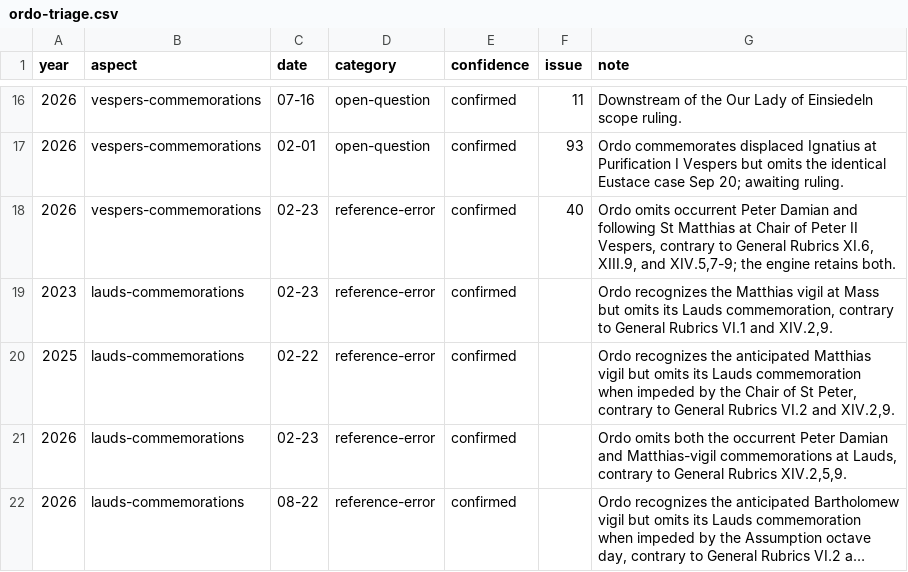
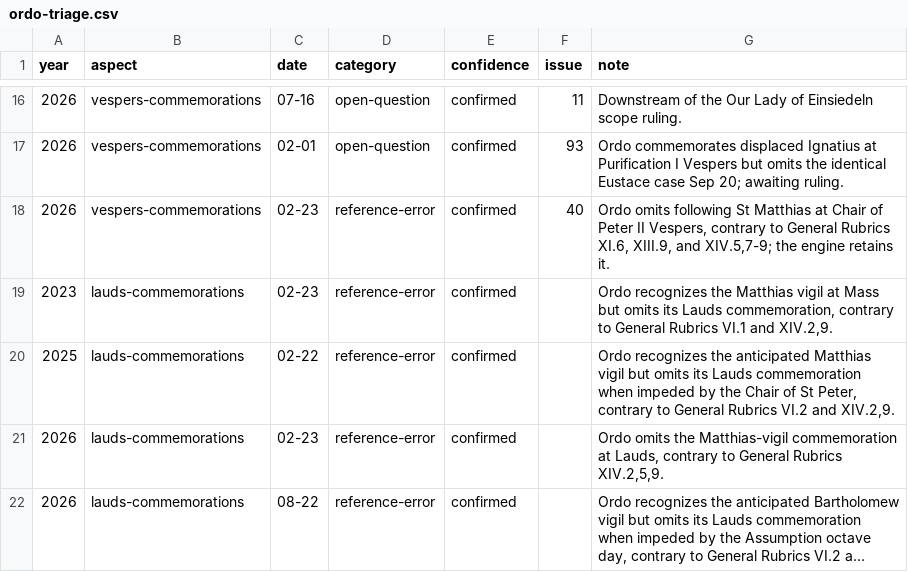
Before and after one commit to orthodoxwest/office, a CSV file: data/review/ordo-triage.csv, drawn as a sheet; only a part is shown, gaps mark what is left out; long unchanged cells end in …; the diff names each change by its address in the sheet, - before the commit and + after, or states it on an @@ line.

Commit message:
Drop St Peter Damian from the AWRV calendar (#244)
Bishop John requires the feast dropped, and the 2025 and 2026 ordos
no longer keep it. Remove the sanctoral entry, its unused proper
scaffold, and the audit-ok exemption so it cannot own or be
commemorated at any hour.

Calendar tests that used him as a Double-doctor fixture now use a
generic feast. The 2026 Feb 23 Matthias-vigil ordo discrepancy is
still tracked on its own.

```diff
--- a/data/review/ordo-triage.csv
+++ b/data/review/ordo-triage.csv
-G18 (note): Ordo omits occurrent Peter Damian and following St Matthias at Chair of Peter II Vespers, contrary to General Rubrics XI.6, XIII.9, and XIV.5,7-9; the engine retains both.
+G18 (note): Ordo omits following St Matthias at Chair of Peter II Vespers, contrary to General Rubrics XI.6, XIII.9, and XIV.5,7-9; the engine retains it.
-G21 (note): Ordo omits both the occurrent Peter Damian and Matthias-vigil commemorations at Lauds,…
+G21 (note): Ordo omits the Matthias-vigil commemoration at Lauds,…
```
Also changed, not shown: 11 other files.
